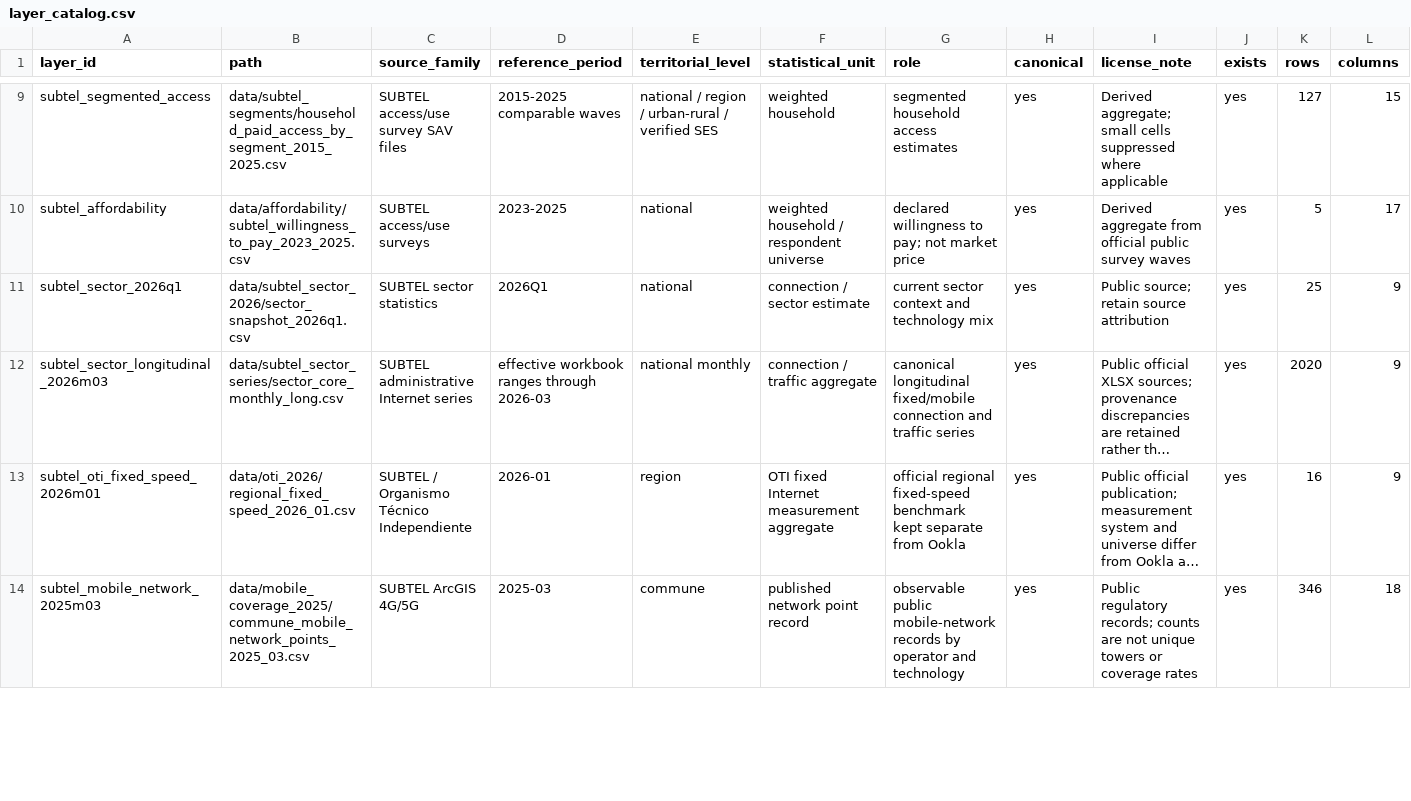
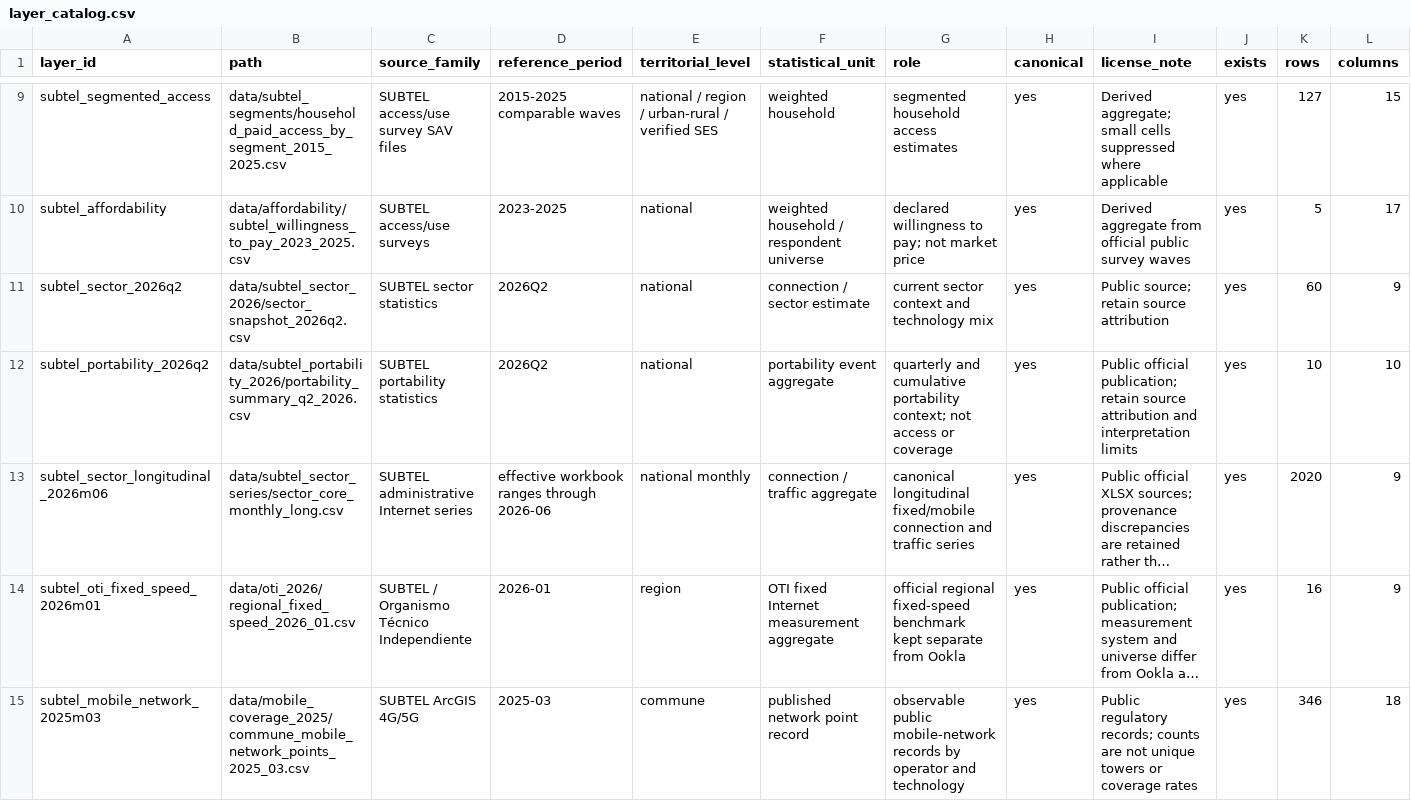
Before and after one commit to selguetagodoy/Chile-Digital-Inclusion, a CSV file: data/metadata/layer_catalog.csv, drawn as a sheet; only a part is shown, gaps mark what is left out; long unchanged cells end in …; addresses are those after the commit; the diff covers the shown part only; the diff names each change by its address in the sheet, - before the commit and + after, or states it on an @@ line.

```diff
--- a/data/metadata/layer_catalog.csv
+++ b/data/metadata/layer_catalog.csv
-A11 (layer_id): subtel_sector_2026q1
+A11 (layer_id): subtel_sector_2026q2
-B11 (path): data/subtel_sector_2026/sector_snapshot_2026q1.csv
+B11 (path): data/subtel_sector_2026/sector_snapshot_2026q2.csv
-D11 (reference_period): 2026Q1
+D11 (reference_period): 2026Q2
-K11 (rows): 25
+K11 (rows): 60
+row 12: subtel_portability_2026q2 | data/subtel_portability_2026/portability_summary_q2_2026.csv | SUBTEL portability statistics | 2026Q2 | national | portability event aggregate | quarterly and cumulative portability context; not access or coverage | yes | Public official publication; retain source attribution and interpretation limits | yes | 10 | 10
-A13 (layer_id): subtel_sector_longitudinal_2026m03
+A13 (layer_id): subtel_sector_longitudinal_2026m06
-D13 (reference_period): effective workbook ranges through 2026-03
+D13 (reference_period): effective workbook ranges through 2026-06
```
Also changed, not shown: 4 edited cells elsewhere in this file, data/metadata/release_manifest.csv.
